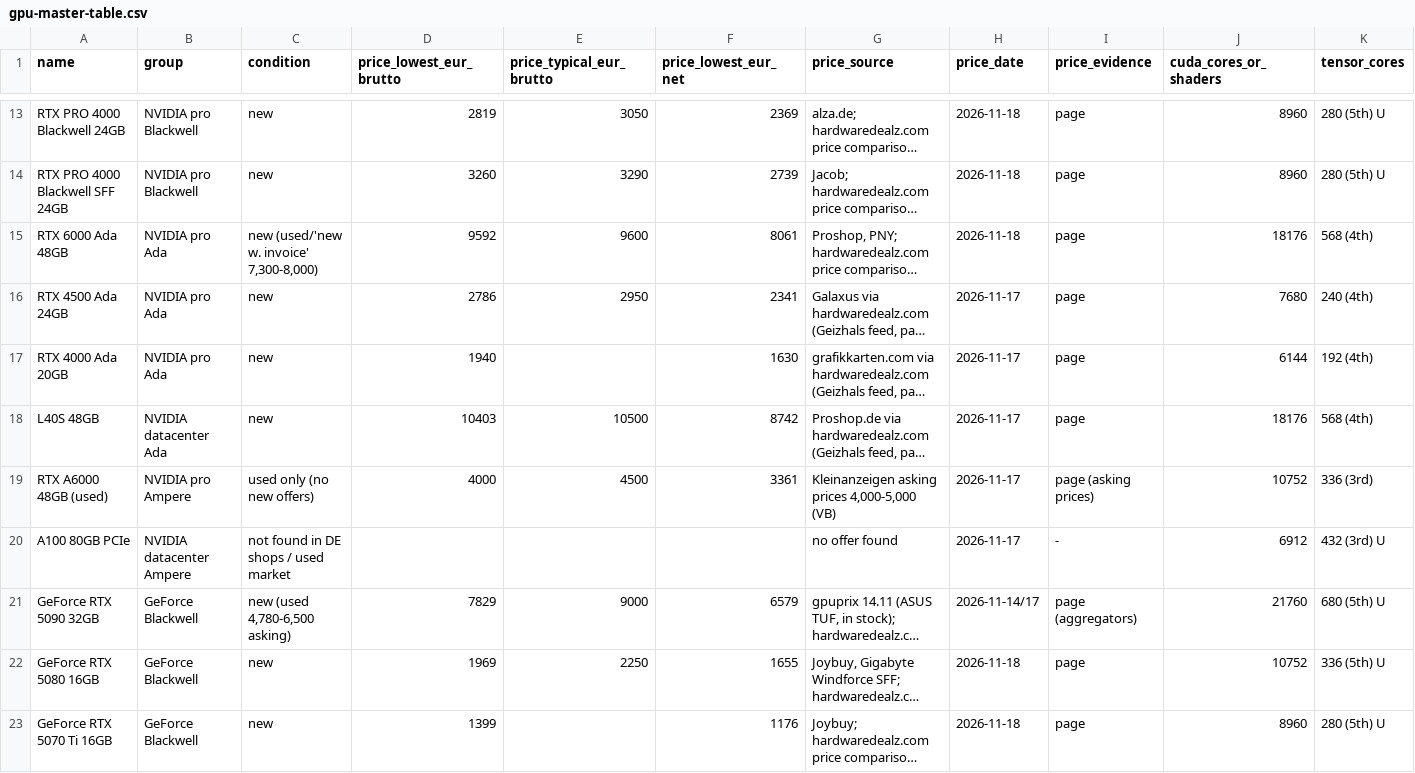
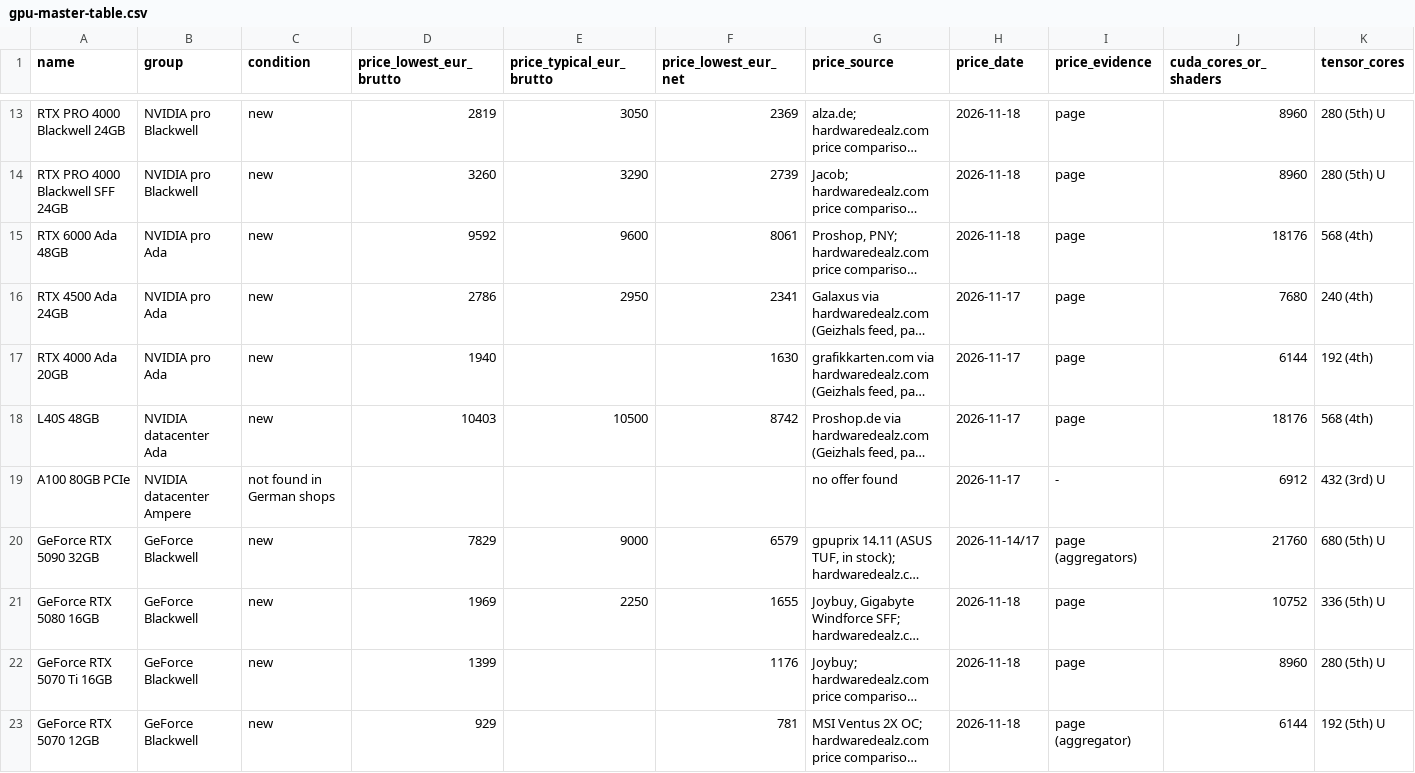
Before and after one commit to SchockTop/GPU-Server-MA, a CSV file: research/gpu-master-table.csv, drawn as a sheet; only a part is shown, gaps mark what is left out; the shorter side is filled out with more unchanged rows; long unchanged cells end in …; removed rows and columns are numbered as before the commit, all else as after; rows hold the shown columns only; the diff covers the shown part only; the diff names each change by its address in the sheet, - before the commit and + after, or states it on an @@ line.

```diff
--- a/research/gpu-master-table.csv
+++ b/research/gpu-master-table.csv
-C15 (condition): new (used/'new w. invoice' 7,300-8,000)
+C15 (condition): new
-row 19: RTX A6000 48GB (used) | NVIDIA pro Ampere | used only (no new offers) | 4000 | 4500 | 3361 | Kleinanzeigen asking prices 4,000-5,000 (VB) | 2026-11-17 | page (asking prices) | 10752 | 336 (3rd)
-C19 (condition): not found in DE shops / used market
+C19 (condition): not found in German shops
-C20 (condition): new (used 4,780-6,500 asking)
+C20 (condition): new
```
Also changed, not shown: 2 removed rows and 5 edited cells elsewhere in this file, 2 other files.
